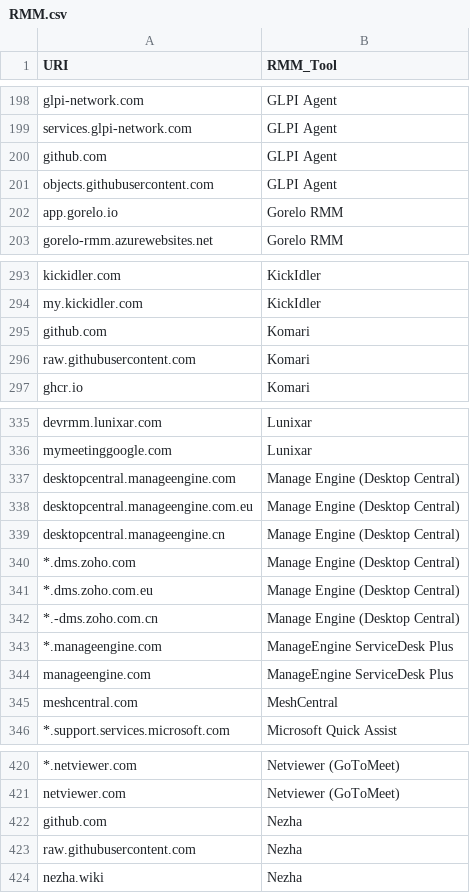
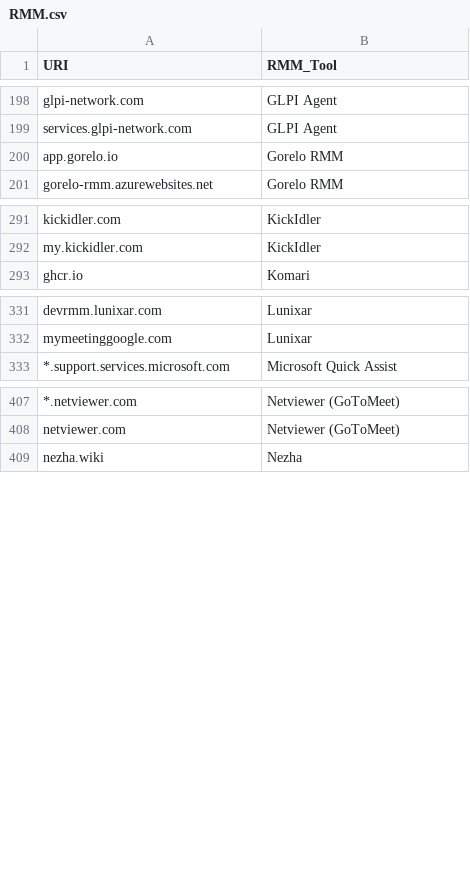
Before and after one commit to ajayramnair/Security, a CSV file: RMM.csv, drawn as a sheet; only a part is shown, gaps mark what is left out; the diff covers the shown part only; the diff names each change by its address in the sheet, - before the commit and + after, or states it on an @@ line.

Commit message:
Remove GitHub and ManageEngine entries from RMM.csv
Removed several entries related to GitHub and ManageEngine from the RMM.csv file.

```diff
--- a/RMM.csv
+++ b/RMM.csv
-row 200: github.com | GLPI Agent
-row 201: objects.githubusercontent.com | GLPI Agent
-row 295: github.com | Komari
-row 296: raw.githubusercontent.com | Komari
-row 337: desktopcentral.manageengine.com | Manage Engine (Desktop Central)
-row 338: desktopcentral.manageengine.com.eu | Manage Engine (Desktop Central)
-row 339: desktopcentral.manageengine.cn | Manage Engine (Desktop Central)
-row 340: *.dms.zoho.com | Manage Engine (Desktop Central)
-row 341: *.dms.zoho.com.eu | Manage Engine (Desktop Central)
-row 342: *.-dms.zoho.com.cn | Manage Engine (Desktop Central)
-row 343: *.manageengine.com | ManageEngine ServiceDesk Plus
-row 344: manageengine.com | ManageEngine ServiceDesk Plus
-row 345: meshcentral.com | MeshCentral
-row 422: github.com | Nezha
-row 423: raw.githubusercontent.com | Nezha
```
Also changed, not shown: 2 removed rows elsewhere in this file.
